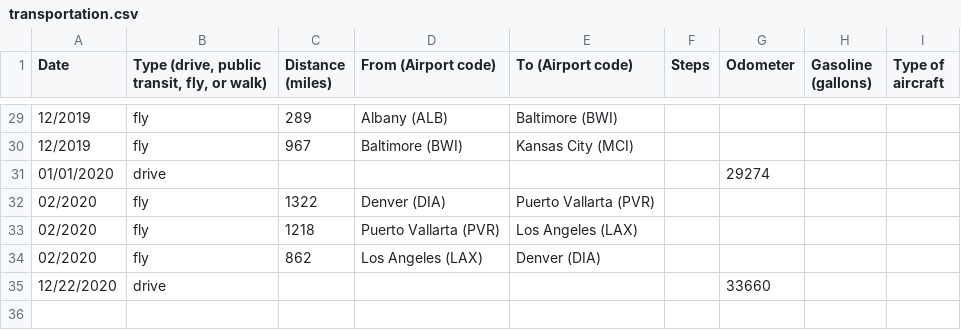
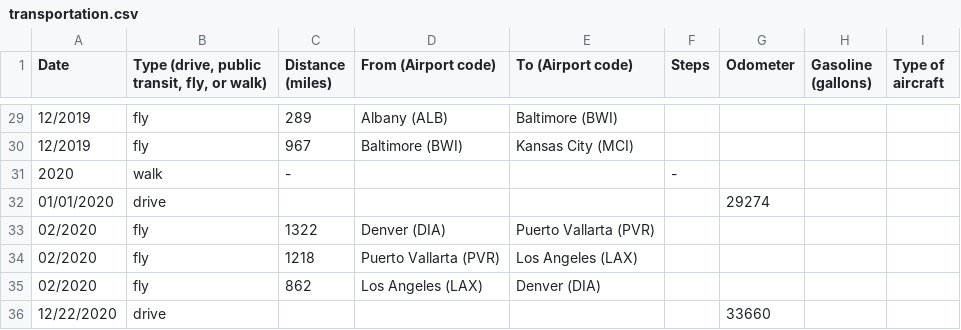
Before and after one commit to markoleszczak/markoleszczak.com, a CSV file: data/transportation.csv, drawn as a sheet; only a part is shown, gaps mark what is left out.

Commit message:
Update transportation.csv

```diff
--- a/data/transportation.csv
+++ b/data/transportation.csv
@@ -30,2 +30,3 @@ Date,"Type (drive, public transit, fly, or walk)",Distance (miles),From (Airport
 12/2019,fly,967,Baltimore (BWI),Kansas City (MCI),,,,
+2020,walk,-,,,-,,,
 01/01/2020,drive,,,,,29274,,
```
